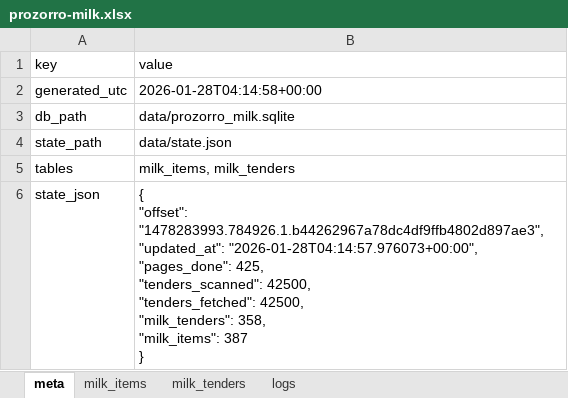
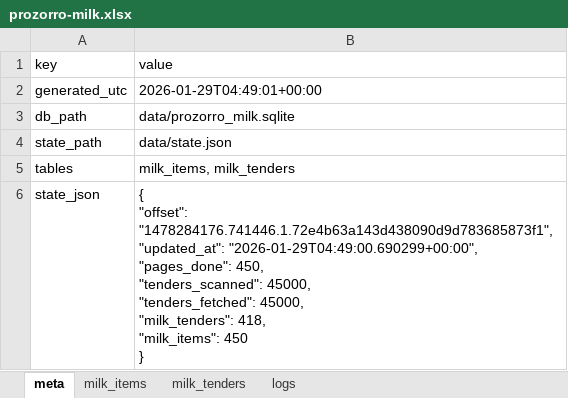
Before and after one commit to mcharniuk1-spec/qlik, an Excel workbook: data/prozorro-milk.xlsx, sheet meta, drawn as a sheet; values as stored, in another font and other column widths than the file's, no borders; ↵ is a line break in a cell; the diff names each change by its address in the sheet, - before the commit and + after, or states it on an @@ line.

```diff
--- a/data/prozorro-milk.xlsx (sheet meta)
+++ b/data/prozorro-milk.xlsx (sheet meta)
-B2 (value): 2026-01-28T04:14:58+00:00
+B2 (value): 2026-01-29T04:49:01+00:00
-B6 (value): { ↵ "offset": "1478283993.784926.1.b44262967a78dc4df9ffb4802d897ae3", ↵ "updated_at": "2026-01-28T04:14:57.976073+00:00", ↵ "pages_done": 425, ↵ "tenders_scanned": 42500, ↵ "tenders_fetched": 42500, ↵ "milk_tenders": 358, ↵ "milk_items": 387 ↵ }
+B6 (value): { ↵ "offset": "1478284176.741446.1.72e4b63a143d438090d9d783685873f1", ↵ "updated_at": "2026-01-29T04:49:00.690299+00:00", ↵ "pages_done": 450, ↵ "tenders_scanned": 45000, ↵ "tenders_fetched": 45000, ↵ "milk_tenders": 418, ↵ "milk_items": 450 ↵ }
```
Also changed, not shown: sheet milk_items, sheet milk_tenders, sheet logs, 4 other files.
